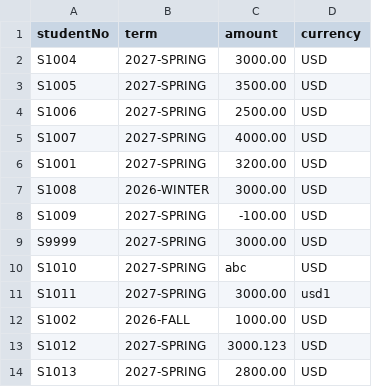
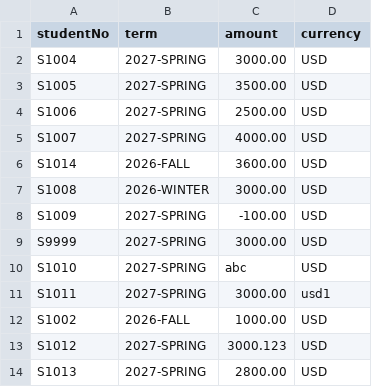
Before and after one commit to cancolak900/tuition-assistant, a CSV file: services/tuition-api/seed/sample_batch.csv, drawn as a sheet.

Commit message:
Add admin endpoints: add tuition, CSV batch upload, unpaid list
POST /admin/tuition creates (201) or updates (200) the tuition for a
student and term; updates below the paid amount or currency changes
after payments return 409. POST /admin/tuition/batch applies every
CSV row in its own savepoint and reports per-line errors with
readable reasons. GET /admin/tuition/unpaid returns a paged,
ordered list of students with a remaining balance.

```diff
--- a/services/tuition-api/seed/sample_batch.csv
+++ b/services/tuition-api/seed/sample_batch.csv
@@ -5,3 +5,3 @@ S1006,2027-SPRING,2500.00,USD
 S1007,2027-SPRING,4000.00,USD
-S1001,2027-SPRING,3200.00,USD
+S1014,2026-FALL,3600.00,USD
 S1008,2026-WINTER,3000.00,USD
```
Also changed, not shown: 6 other files.
